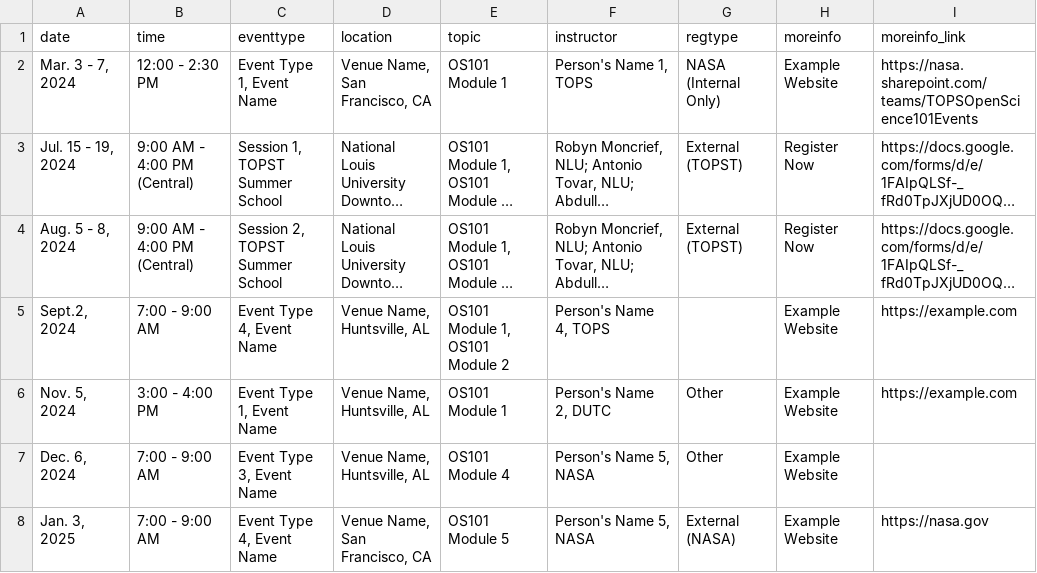
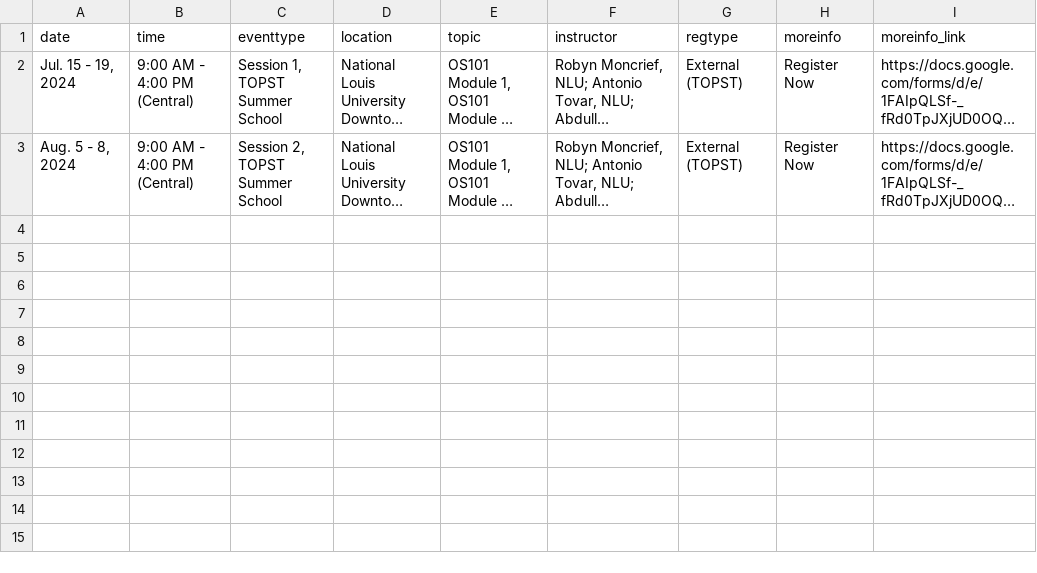
Before and after one commit to bressler1995/TOPS-Website-Front-End, a CSV file: _data/inperson.csv, drawn as a sheet; long unchanged cells end in …; the diff names each change by its address in the sheet, - before the commit and + after, or states it on an @@ line.

Commit message:
Remove dummy in person entries for workshops

```diff
--- a/_data/inperson.csv
+++ b/_data/inperson.csv
-row 2: Mar. 3 - 7, 2024 | 12:00 - 2:30 PM | Event Type 1, Event Name | Venue Name, San Francisco, CA | OS101 Module 1 | Person's Name 1, TOPS | NASA (Internal Only) | Example Website | https://nasa.sharepoint.com/teams/TOPSOpenScience101Events
-row 5: Sept.2, 2024 | 7:00 - 9:00 AM | Event Type 4, Event Name | Venue Name, Huntsville, AL | OS101 Module 1, OS101 Module 2 | Person's Name 4, TOPS |  | Example Website | https://example.com
-row 6: Nov. 5, 2024 | 3:00 - 4:00 PM | Event Type 1, Event Name | Venue Name, Huntsville, AL | OS101 Module 1 | Person's Name 2, DUTC | Other | Example Website | https://example.com
-row 7: Dec. 6, 2024 | 7:00 - 9:00 AM | Event Type 3, Event Name | Venue Name, Huntsville, AL | OS101 Module 4 | Person's Name 5, NASA | Other | Example Website
-row 8: Jan. 3, 2025 | 7:00 - 9:00 AM | Event Type 4, Event Name | Venue Name, San Francisco, CA | OS101 Module 5 | Person's Name 5, NASA | External (NASA) | Example Website | https://nasa.gov
```
